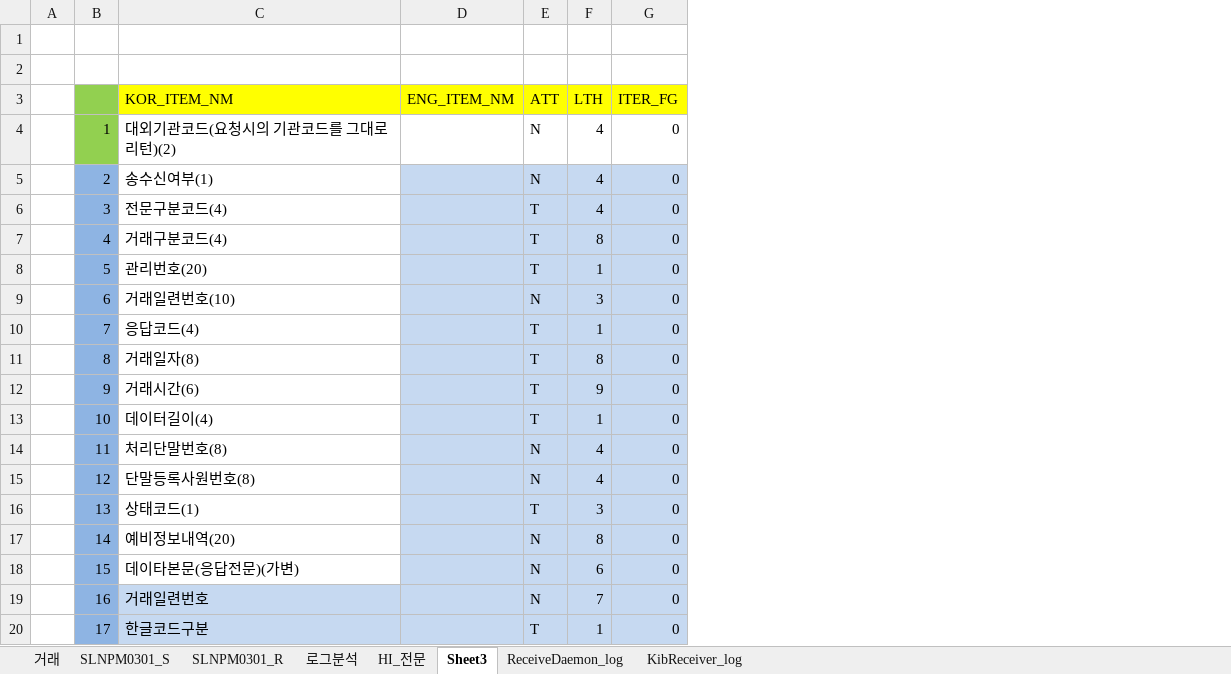
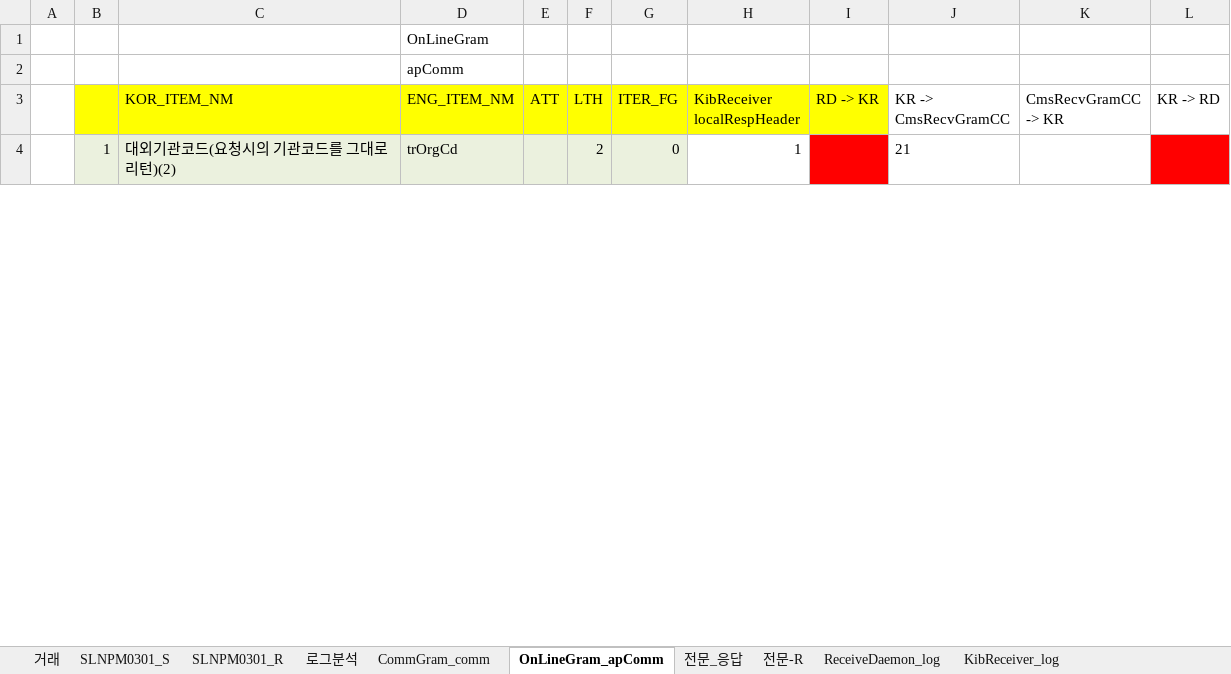
Before and after one commit to cherryjuni/hic, an Excel workbook: doc/KIBNET_전문.xlsx, sheet OnLineGram_apComm, drawn as a sheet; only a part is shown; values as stored, in another font and other column widths than the file's, no borders; removed rows and columns are numbered as before the commit, all else as after; the diff covers the shown part only; the diff names each change by its address in the sheet, - before the commit and + after, or states it on an @@ line.

Commit message:
ReceiveDaemon -> KibReceiver -> CmsRecvGramCC -> KibReceiver -> ReceiveDeamon 전문 분석 - 로그정보참고하여 실데이터 전문 분석 시트 추가

```diff
--- a/doc/KIBNET_전문.xlsx (sheet OnLineGram_apComm)
+++ b/doc/KIBNET_전문.xlsx (sheet OnLineGram_apComm)
-sheet tab: HI_전문
+sheet tab: CommGram_comm
-sheet tab: Sheet3
+sheet tab: OnLineGram_apComm
+sheet tab: 전문_응답
+sheet tab: 전문-R
+column H (KibReceiver localRespHeader), row 4: 1
+column I (RD -> KR), empty
+column J (KR -> CmsRecvGramCC), row 4: 21
+column K (CmsRecvGramCC -> KR), empty
+column L (KR -> RD), empty
-D1 (ENG_ITEM_NM): (empty)
+D1 (ENG_ITEM_NM): OnLineGram
-D2 (ENG_ITEM_NM): (empty)
+D2 (ENG_ITEM_NM): apComm
-B3 fill: #92D050
+B3 fill: #FFFF00
-B4 fill: #92D050
+B4 fill: #EBF1DE
-C4:G4 fill: none
+C4:G4 fill: #EBF1DE
-D4 (ENG_ITEM_NM): (empty)
+D4 (ENG_ITEM_NM): trOrgCd
-E4 (ATT): N
+E4 (ATT): (empty)
-F4 (LTH): 4
+F4 (LTH): 2
-row 5:  | 2 | 송수신여부(1) |  | N | 4 | 0
-row 6:  | 3 | 전문구분코드(4) |  | T | 4 | 0
-row 7:  | 4 | 거래구분코드(4) |  | T | 8 | 0
-row 8:  | 5 | 관리번호(20) |  | T | 1 | 0
-row 9:  | 6 | 거래일련번호(10) |  | N | 3 | 0
-row 10:  | 7 | 응답코드(4) |  | T | 1 | 0
-row 11:  | 8 | 거래일자(8) |  | T | 8 | 0
-row 12:  | 9 | 거래시간(6) |  | T | 9 | 0
-row 13:  | 10 | 데이터길이(4) |  | T | 1 | 0
-row 14:  | 11 | 처리단말번호(8) |  | N | 4 | 0
-row 15:  | 12 | 단말등록사원번호(8) |  | N | 4 | 0
-row 16:  | 13 | 상태코드(1) |  | T | 3 | 0
-row 17:  | 14 | 예비정보내역(20) |  | N | 8 | 0
-row 18:  | 15 | 데이타본문(응답전문)(가변) |  | N | 6 | 0
-row 19:  | 16 | 거래일련번호 |  | N | 7 | 0
-row 20:  | 17 | 한글코드구분 |  | T | 1 | 0
```
Also changed, not shown: 76 added rows and 8 removed rows elsewhere in this sheet, sheet CommGram_comm, sheet KibReceiver_log, sheet ReceiveDaemon_log.
